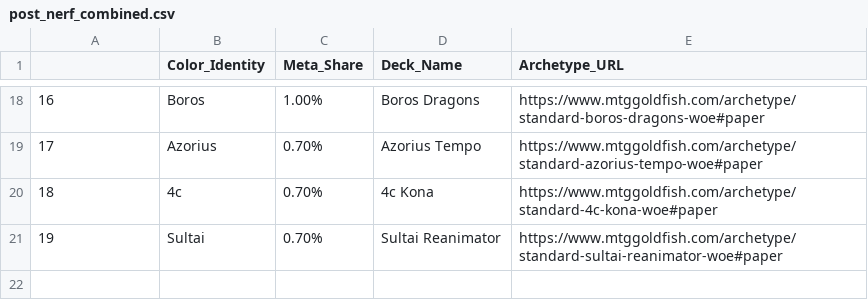
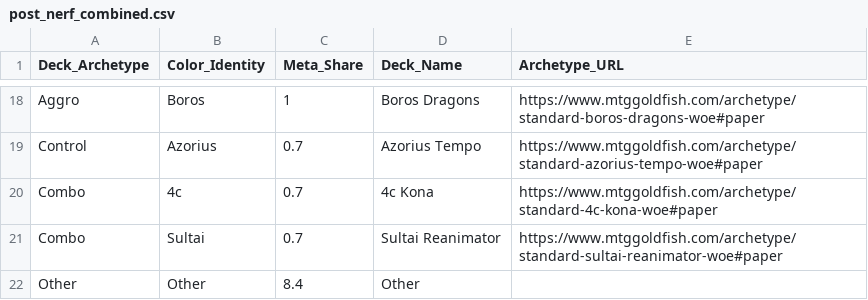
Before and after one commit to DKSaller/mtg_meta_analysis, a CSV file: scripts/post_nerf_combined.csv, drawn as a sheet; only a part is shown, gaps mark what is left out; the diff covers the shown part only.

Commit message:
adding other to post nerf

```diff
--- a/scripts/post_nerf_combined.csv
+++ b/scripts/post_nerf_combined.csv
@@ -1 +1 @@
-,Color_Identity,Meta_Share,Deck_Name,Archetype_URL
+Deck_Archetype,Color_Identity,Meta_Share,Deck_Name,Archetype_URL
@@ -18,4 +18,5 @@
-16,Boros,1.00%,Boros Dragons,https://www.mtggoldfish.com/archetype/standard-boros-dragons-woe#paper
-17,Azorius,0.70%,Azorius Tempo,https://www.mtggoldfish.com/archetype/standard-azorius-tempo-woe#paper
-18,4c,0.70%,4c Kona,https://www.mtggoldfish.com/archetype/standard-4c-kona-woe#paper
-19,Sultai,0.70%,Sultai Reanimator,https://www.mtggoldfish.com/archetype/standard-sultai-reanimator-woe#paper
+Aggro,Boros,1,Boros Dragons,https://www.mtggoldfish.com/archetype/standard-boros-dragons-woe#paper
+Control,Azorius,0.7,Azorius Tempo,https://www.mtggoldfish.com/archetype/standard-azorius-tempo-woe#paper
+Combo,4c,0.7,4c Kona,https://www.mtggoldfish.com/archetype/standard-4c-kona-woe#paper
+Combo,Sultai,0.7,Sultai Reanimator,https://www.mtggoldfish.com/archetype/standard-sultai-reanimator-woe#paper
+Other,Other,8.4,Other,
```
Also changed, not shown: 32 edited cells elsewhere in this file.
